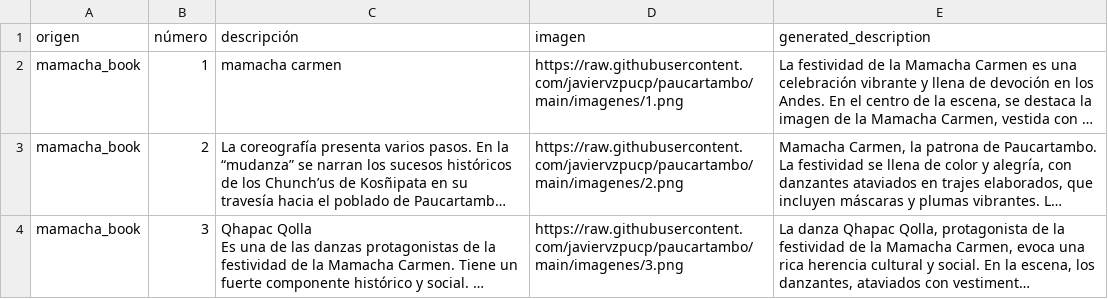
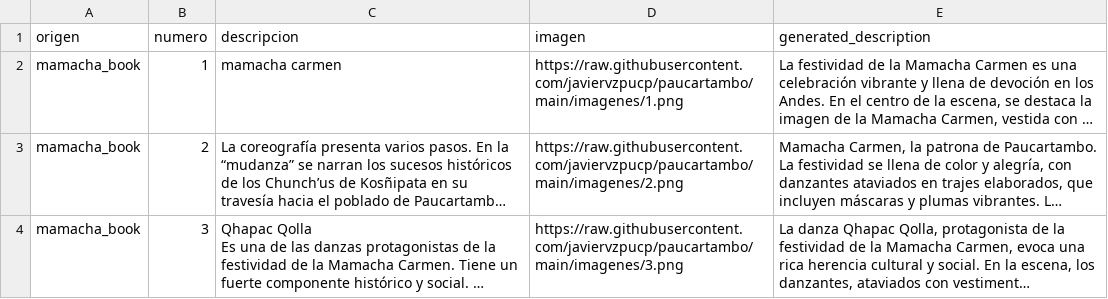
Before and after one commit to javiervzpucp/paucartambo_imagen, a CSV file: imagenes/imagenes.csv, drawn as a sheet; long unchanged cells end in …; the diff names each change by its address in the sheet, - before the commit and + after, or states it on an @@ line.

```diff
--- a/imagenes/imagenes.csv
+++ b/imagenes/imagenes.csv
-B1: número
+B1: numero
-C1: descripción
+C1: descripcion
```
Also changed, not shown: imagenes/nuevas_descripciones.csv, 1 other file.
